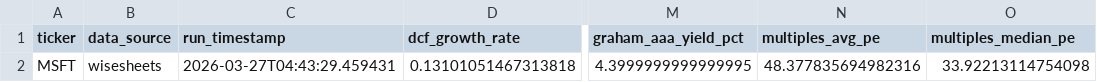
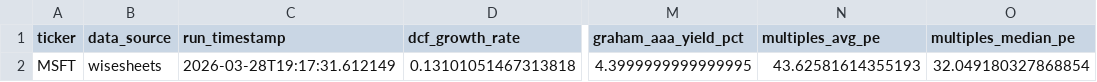
Before and after one commit to techhound/Average-Valuation-Runner, a CSV file: output/computed_assumptions/MSFT_assumptions.csv, drawn as a sheet; only a part is shown, gaps mark what is left out; the diff names each change by its address in the sheet, - before the commit and + after, or states it on an @@ line.

```diff
--- a/output/computed_assumptions/MSFT_assumptions.csv
+++ b/output/computed_assumptions/MSFT_assumptions.csv
-C2 (run_timestamp): 2026-03-27T04:43:29.459431
+C2 (run_timestamp): 2026-03-28T19:17:31.612149
-N2 (multiples_avg_pe): 48.377835694982316
+N2 (multiples_avg_pe): 43.62581614355193
-O2 (multiples_median_pe): 33.92213114754098
+O2 (multiples_median_pe): 32.049180327868854
```
Also changed, not shown: output/computed_assumptions/AMZN_assumptions.csv, 17 other files.
